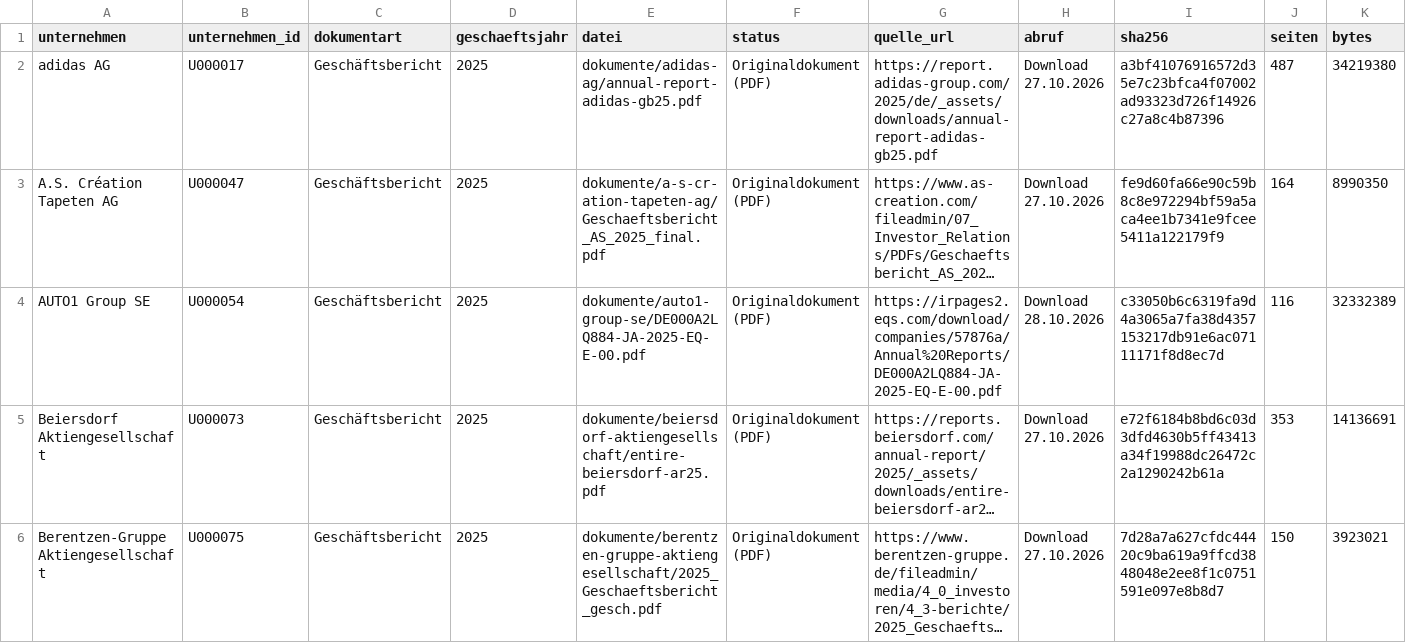
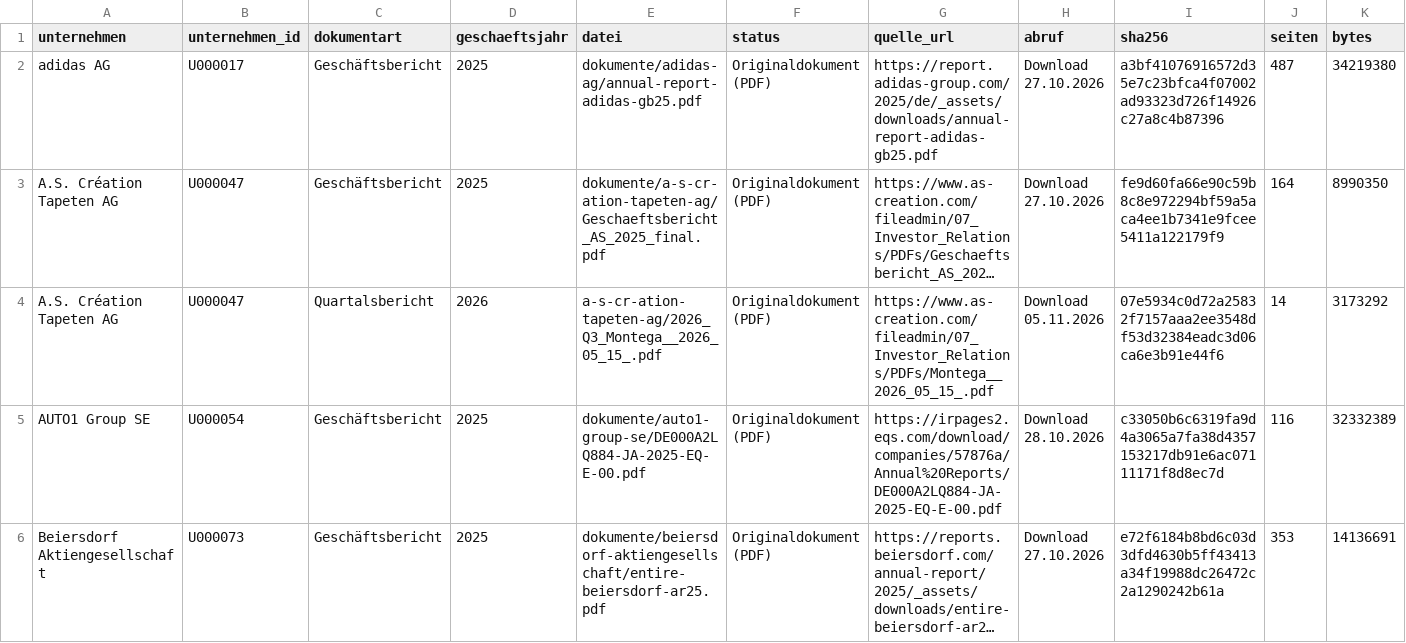
Before and after one commit to chillkrote/Unternehmenskennzahlen, a CSV file: boersennotierte-unternehmen/handel-konsum/dokumente/index.csv, drawn as a sheet; only a part is shown; the shorter side is filled out with more unchanged rows; long unchanged cells end in …; rows hold the shown columns only; the diff names each change by its address in the sheet, - before the commit and + after, or states it on an @@ line.

```diff
--- a/boersennotierte-unternehmen/handel-konsum/dokumente/index.csv
+++ b/boersennotierte-unternehmen/handel-konsum/dokumente/index.csv
+row 4: A.S. Création Tapeten AG | U000047 | Quartalsbericht | 2026 | a-s-cr-ation-tapeten-ag/2026_Q3_Montega__2026_05_15_.pdf | Originaldokument (PDF) | https://www.as-creation.com/fileadmin/07_Investor_Relations/PDFs/Montega__2026_05_15_.pdf | Download 05.11.2026 | 07e5934c0d72a25832f7157aaa2ee3548df53d32384eadc3d06ca6e3b91e44f6 | 14 | 3173292
```
Also changed, not shown: boersennotierte-unternehmen/telekom-medien/dokumente/index.csv, termine/termine.csv, 2 other files.
